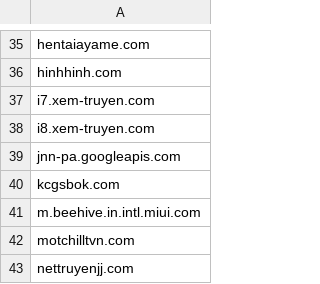
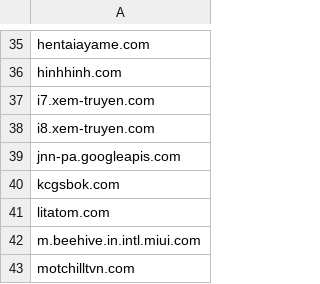
Before and after one commit to FlashStartDNS/dian, a CSV file: WhiteDNS.csv, drawn as a sheet; only a part is shown, gaps mark what is left out; the shorter side is filled out with more unchanged rows; the diff names each change by its address in the sheet, - before the commit and + after, or states it on an @@ line.

Commit message:
WhiteDNS.csv: Uncategorized
litatom.com

```diff
--- a/WhiteDNS.csv
+++ b/WhiteDNS.csv
+row 41: litatom.com
```
